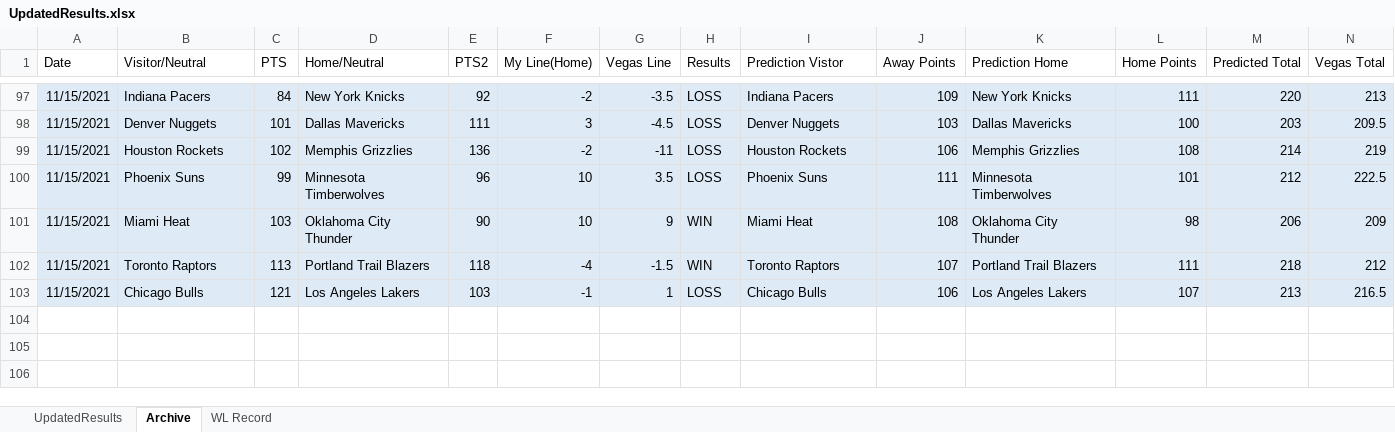
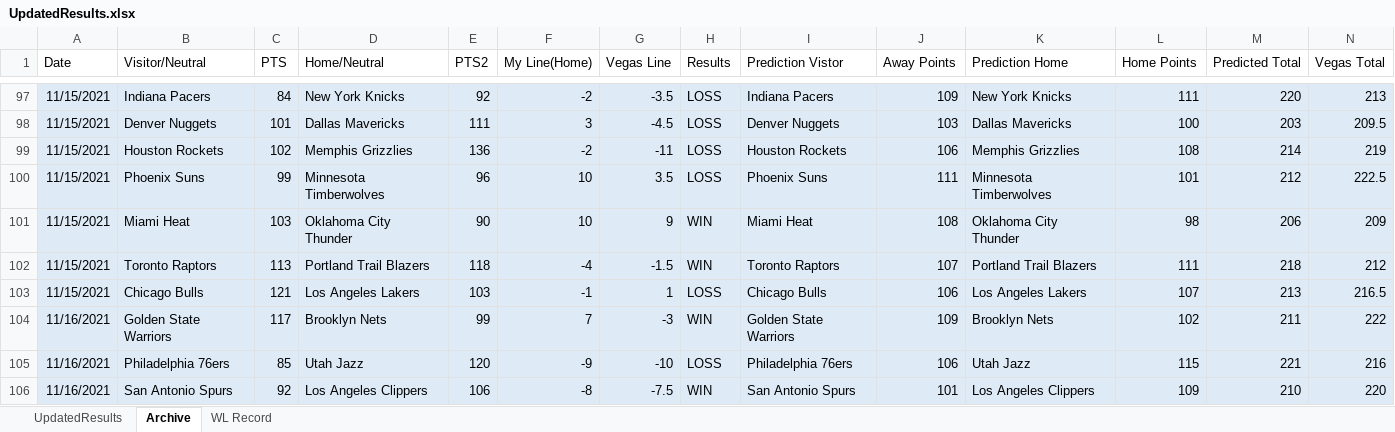
Before and after one commit to ajayiagbebaku/NBA-Model, an Excel workbook: UpdatedResults.xlsx, sheet Archive, drawn as a sheet; only a part is shown, gaps mark what is left out; values as stored, in another font and other column widths than the file's, no borders; rows hold the shown columns only; the diff names each change by its address in the sheet, - before the commit and + after, or states it on an @@ line.

```diff
--- a/UpdatedResults.xlsx (sheet Archive)
+++ b/UpdatedResults.xlsx (sheet Archive)
+row 104: 11/16/2021 | Golden State Warriors | 117 | Brooklyn Nets | 99 | 7 | -3 | WIN | Golden State Warriors | 109 | Brooklyn Nets | 102 | 211 | 222
+row 105: 11/16/2021 | Philadelphia 76ers | 85 | Utah Jazz | 120 | -9 | -10 | LOSS | Philadelphia 76ers | 106 | Utah Jazz | 115 | 221 | 216
+row 106: 11/16/2021 | San Antonio Spurs | 92 | Los Angeles Clippers | 106 | -8 | -7.5 | WIN | San Antonio Spurs | 101 | Los Angeles Clippers | 109 | 210 | 220
```
Also changed, not shown: sheet UpdatedResults, sheet WL Record, 1 other file.
